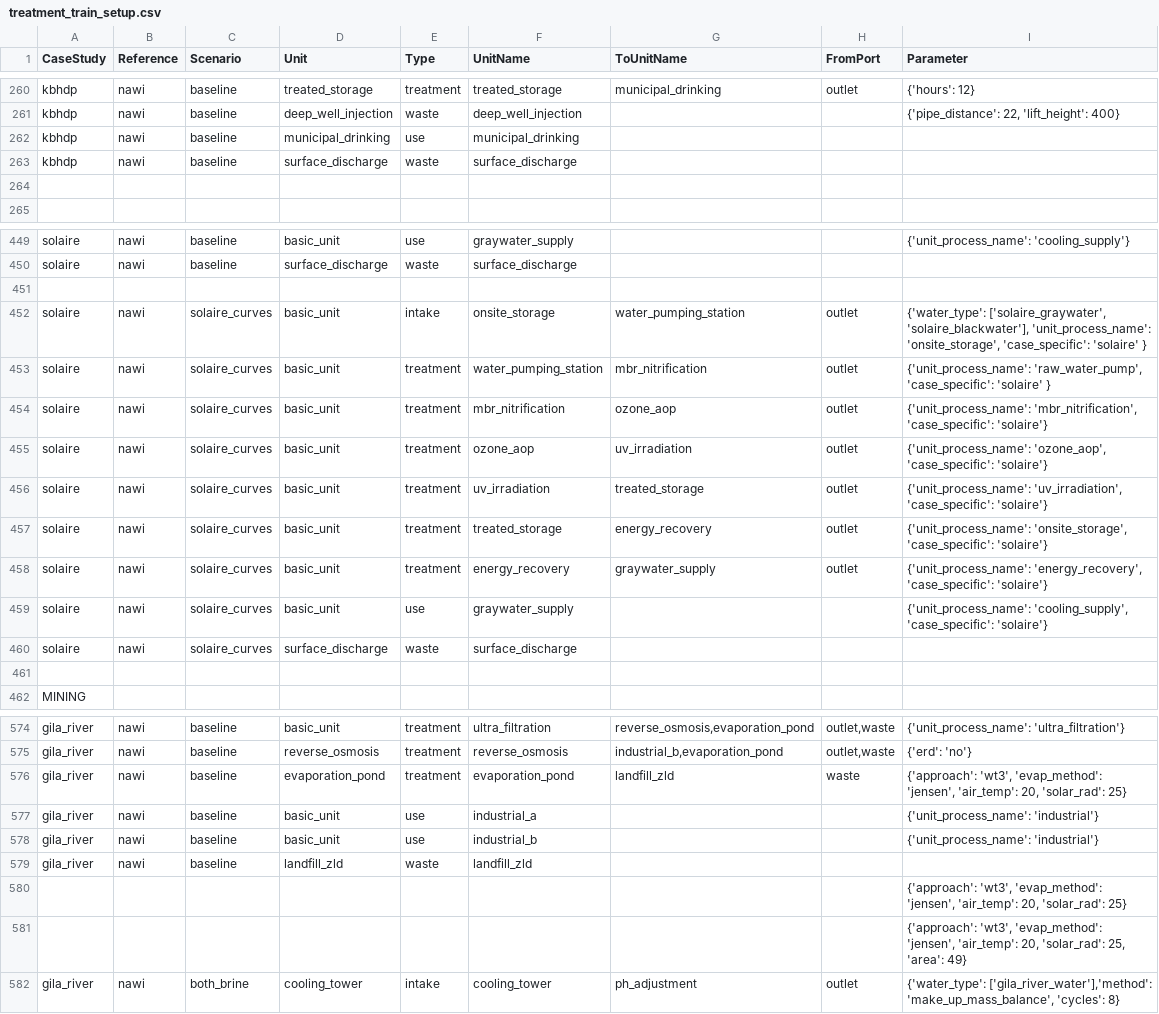
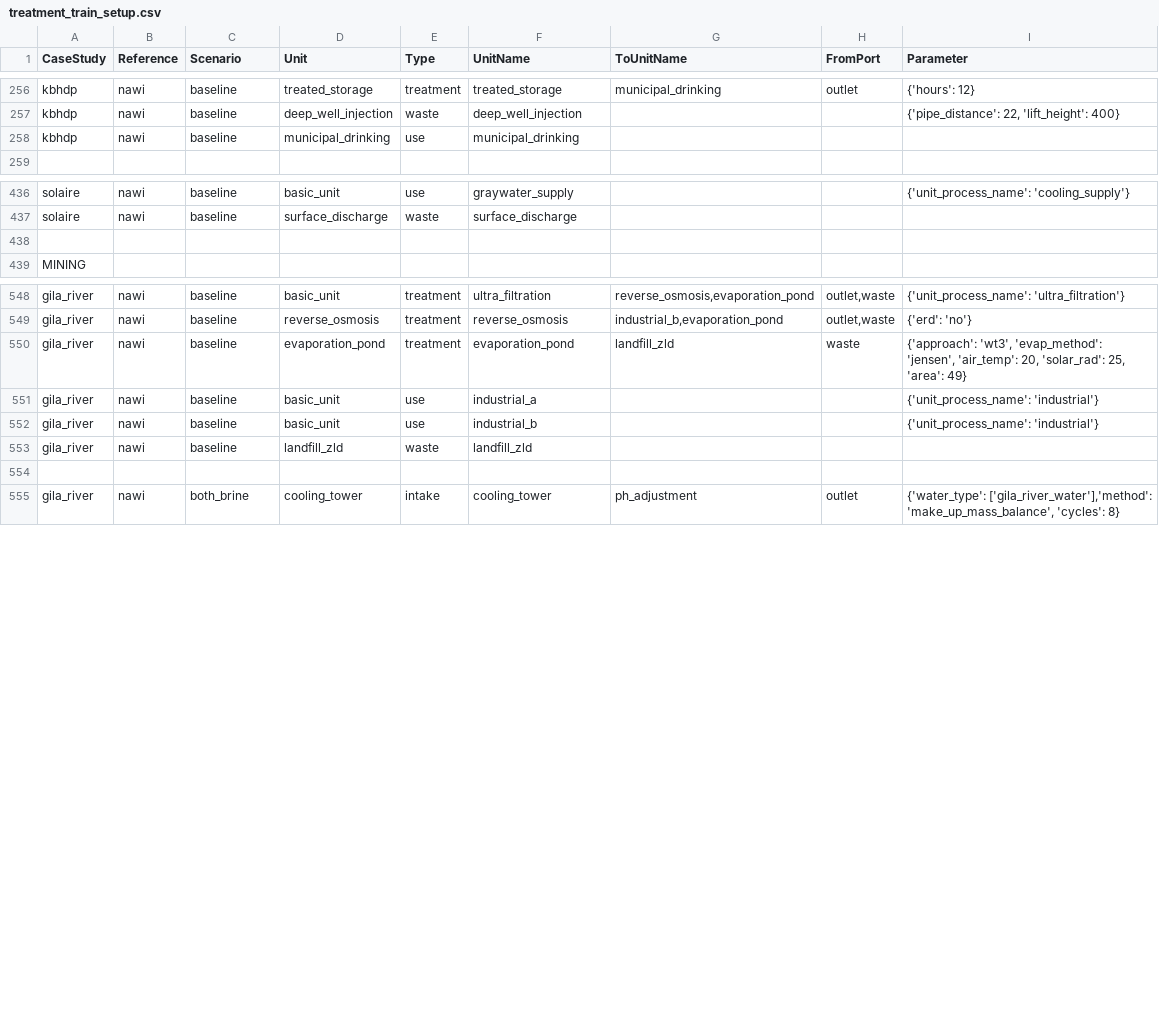
Before and after one commit to NREL/WaterTAP3, a CSV file: watertap3/watertap3/data/treatment_train_setup.csv, drawn as a sheet; only a part is shown, gaps mark what is left out; the diff covers the shown part only.

Commit message:
Updates and additions to documentation, updates and additions to data folder Adding new modules flocculator.py and rapid_mix.py and necessary changes to code and data to accommodate the new modules.

```diff
--- a/watertap3/watertap3/data/treatment_train_setup.csv
+++ b/watertap3/watertap3/data/treatment_train_setup.csv
@@ -262,4 +258,2 @@ kbhdp,nawi,baseline,deep_well_injection,waste,deep_well_injection,,,"{'pipe_dist
 kbhdp,nawi,baseline,municipal_drinking,use,municipal_drinking,,,
-kbhdp,nawi,baseline,surface_discharge,waste,surface_discharge,,,
-,,,,,,,,
 ,,,,,,,,
@@ -451,12 +438,2 @@ solaire,nawi,baseline,surface_discharge,waste,surface_discharge,,,
 ,,,,,,,,
-solaire,nawi,solaire_curves,basic_unit,intake,onsite_storage,water_pumping_station,outlet,"{'water_type': ['solaire_graywater', 'solaire_blackwater'], 'unit_process_name': 'onsite_storage', 'case_specific': 'solaire' }"
-solaire,nawi,solaire_curves,basic_unit,treatment,water_pumping_station,mbr_nitrification,outlet,"{'unit_process_name': 'raw_water_pump', 'case_specific': 'solaire' }"
-solaire,nawi,solaire_curves,basic_unit,treatment,mbr_nitrification,ozone_aop,outlet,"{'unit_process_name': 'mbr_nitrification', 'case_specific': 'solaire'}"
-solaire,nawi,solaire_curves,basic_unit,treatment,ozone_aop,uv_irradiation,outlet,"{'unit_process_name': 'ozone_aop', 'case_specific': 'solaire'}"
-solaire,nawi,solaire_curves,basic_unit,treatment,uv_irradiation,treated_storage,outlet,"{'unit_process_name': 'uv_irradiation', 'case_specific': 'solaire'}"
-solaire,nawi,solaire_curves,basic_unit,treatment,treated_storage,energy_recovery,outlet,"{'unit_process_name': 'onsite_storage', 'case_specific': 'solaire'}"
-solaire,nawi,solaire_curves,basic_unit,treatment,energy_recovery,graywater_supply,outlet,"{'unit_process_name': 'energy_recovery', 'case_specific': 'solaire'}"
-solaire,nawi,solaire_curves,basic_unit,use,graywater_supply,,,"{'unit_process_name': 'cooling_supply', 'case_specific': 'solaire'}"
-solaire,nawi,solaire_curves,surface_discharge,waste,surface_discharge,,,
-,,,,,,,,
 MINING,,,,,,,,
@@ -575,3 +549,3 @@ gila_river,nawi,baseline,basic_unit,treatment,ultra_filtration,"reverse_osmosis,
 gila_river,nawi,baseline,reverse_osmosis,treatment,reverse_osmosis,"industrial_b,evaporation_pond","outlet,waste",{'erd': 'no'}
-gila_river,nawi,baseline,evaporation_pond,treatment,evaporation_pond,landfill_zld,waste,"{'approach': 'wt3', 'evap_method': 'jensen', 'air_temp': 20, 'solar_rad': 25}"
+gila_river,nawi,baseline,evaporation_pond,treatment,evaporation_pond,landfill_zld,waste,"{'approach': 'wt3', 'evap_method': 'jensen', 'air_temp': 20, 'solar_rad': 25, 'area': 49}"
 gila_river,nawi,baseline,basic_unit,use,industrial_a,,,{'unit_process_name': 'industrial'}
@@ -579,4 +553,3 @@ gila_river,nawi,baseline,basic_unit,use,industrial_b,,,{'unit_process_name': 'in
 gila_river,nawi,baseline,landfill_zld,waste,landfill_zld,,,
-,,,,,,,,"{'approach': 'wt3', 'evap_method': 'jensen', 'air_temp': 20, 'solar_rad': 25}"
-,,,,,,,,"{'approach': 'wt3', 'evap_method': 'jensen', 'air_temp': 20, 'solar_rad': 25, 'area': 49}"
+,,,,,,,,
 gila_river,nawi,both_brine,cooling_tower,intake,cooling_tower,ph_adjustment,outlet,"{'water_type': ['gila_river_water'],'method': 'make_up_mass_balance', 'cycles': 8}"
```
Also changed, not shown: 1 added row, 28 removed rows and 8 edited cells elsewhere in this file, watertap3/watertap3/data/basic_unit.csv, 52 other files.
